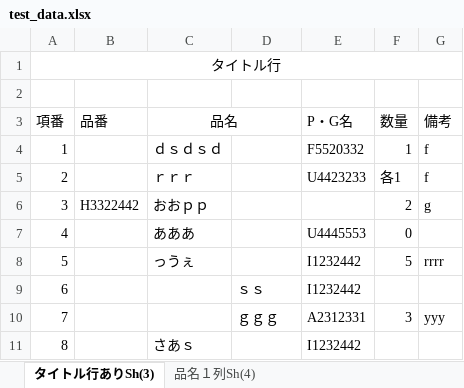
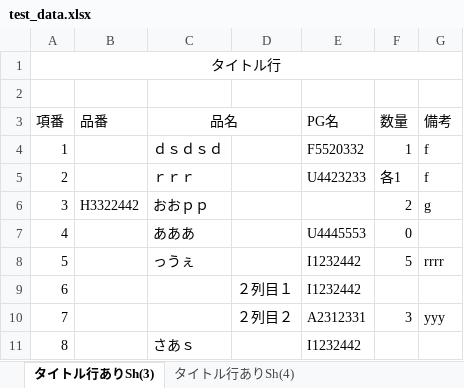
Before and after one commit to 2oh/new_search_app, an Excel workbook: test_data.xlsx, sheet タイトル行ありSh(3), drawn as a sheet; values as stored, in another font and other column widths than the file's, no borders; the diff names each change by its address in the sheet, - before the commit and + after, or states it on an @@ line.

Commit message:
extract excel sheet data test

```diff
--- a/test_data.xlsx (sheet タイトル行ありSh(3))
+++ b/test_data.xlsx (sheet タイトル行ありSh(3))
-sheet tab: 品名１列Sh(4)
+sheet tab: タイトル行ありSh(4)
-E3: P・G名
+E3: PG名
-D9: ｓｓ
+D9: ２列目１
-D10: ｇｇｇ
+D10: ２列目２
```
Also changed, not shown: sheet タイトル行ありSh(4), 2 other files.
